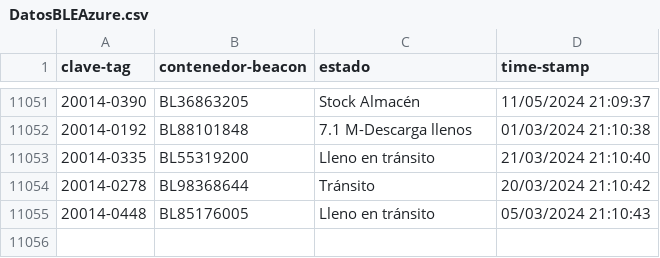
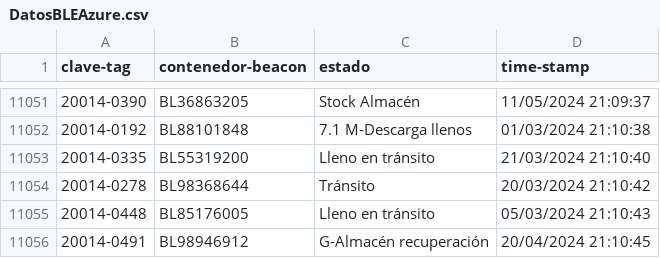
Before and after one commit to JavierNavaridasM/SmartContainerAUTO, a CSV file: DatosBLEAzure.csv, drawn as a sheet; only a part is shown, gaps mark what is left out.

```diff
--- a/DatosBLEAzure.csv
+++ b/DatosBLEAzure.csv
@@ -11055 +11055,2 @@ clave-tag,contenedor-beacon,estado,time-stamp
 20014-0448,BL85176005,Lleno en tránsito,05/03/2024 21:10:43
+20014-0491,BL98946912,G-Almacén recuperación,20/04/2024 21:10:45
```
Also changed, not shown: 1 other file.
